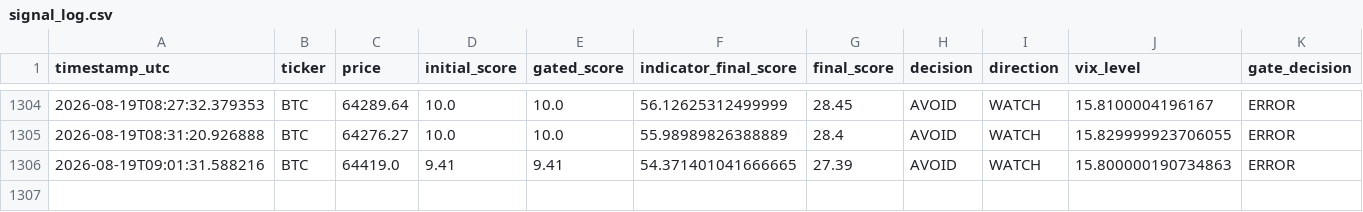
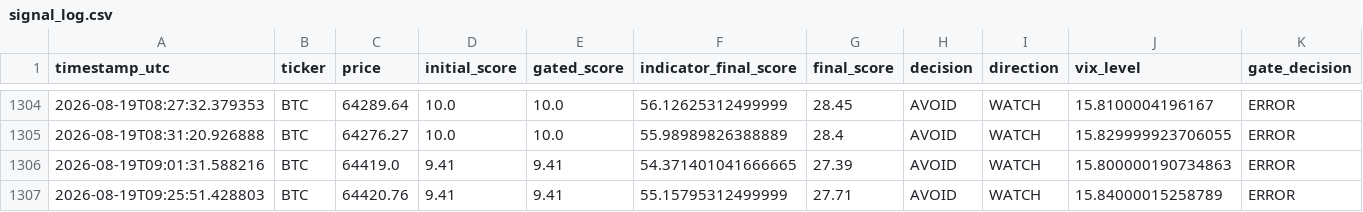
Before and after one commit to bembem718ai-stack/Crypto-Model, a CSV file: signal_log.csv, drawn as a sheet; only a part is shown, gaps mark what is left out; rows hold the shown columns only; the diff names each change by its address in the sheet, - before the commit and + after, or states it on an @@ line.

```diff
--- a/signal_log.csv
+++ b/signal_log.csv
+row 1307: 2026-08-19T09:25:51.428803 | BTC | 64420.76 | 9.41 | 9.41 | 55.15795312499999 | 27.71 | AVOID | WATCH | 15.84000015258789 | ERROR
```
Also changed, not shown: signal_outcomes.csv, 1 other file.
